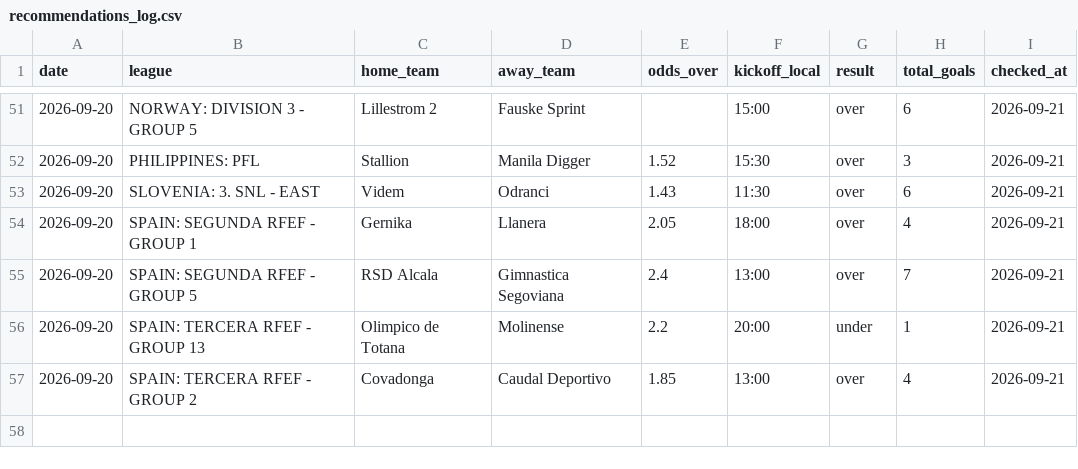
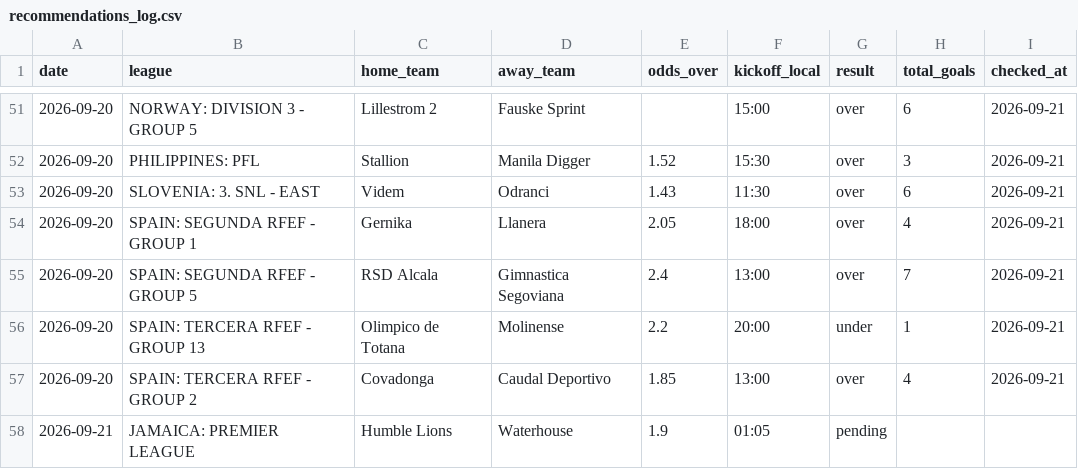
Before and after one commit to andrei0182/pariuri, a CSV file: football/recommendations_log.csv, drawn as a sheet; only a part is shown, gaps mark what is left out.

```diff
--- a/football/recommendations_log.csv
+++ b/football/recommendations_log.csv
@@ -57 +57,2 @@ date,league,home_team,away_team,odds_over,kickoff_local,result,total_goals,check
 2026-09-20,SPAIN: TERCERA RFEF - GROUP 2,Covadonga,Caudal Deportivo,1.85,13:00,over,4,2026-09-21
+2026-09-21,JAMAICA: PREMIER LEAGUE,Humble Lions,Waterhouse,1.9,01:05,pending,,
```
Also changed, not shown: 1 other file.
